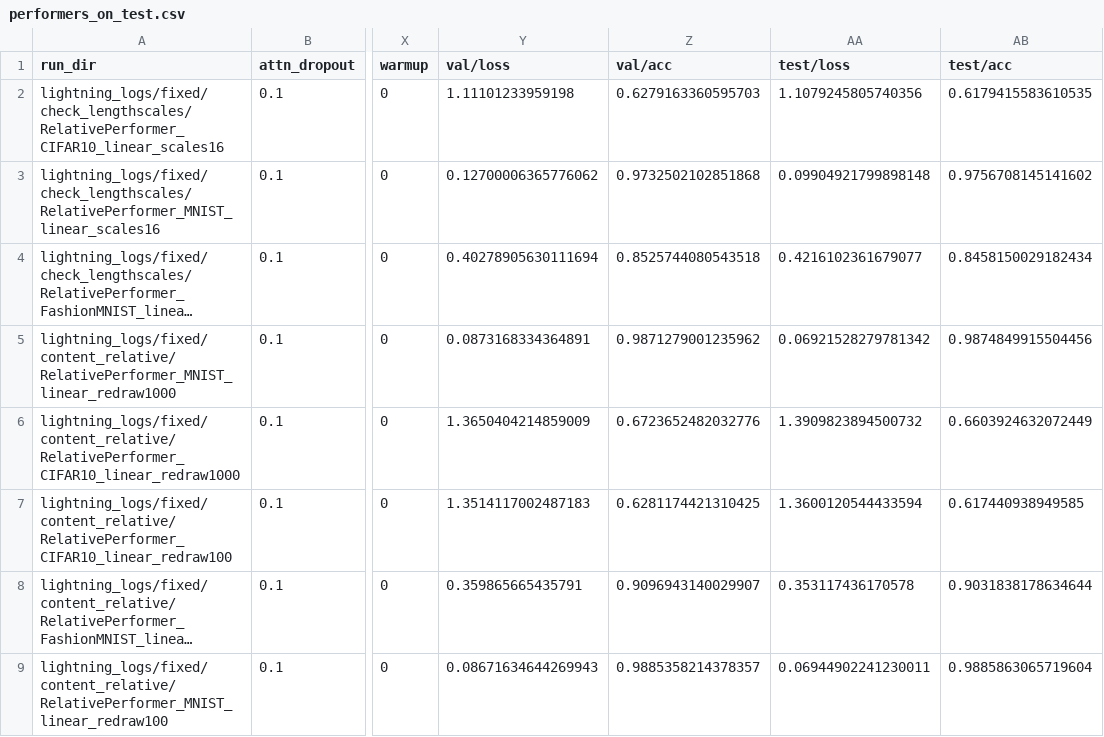
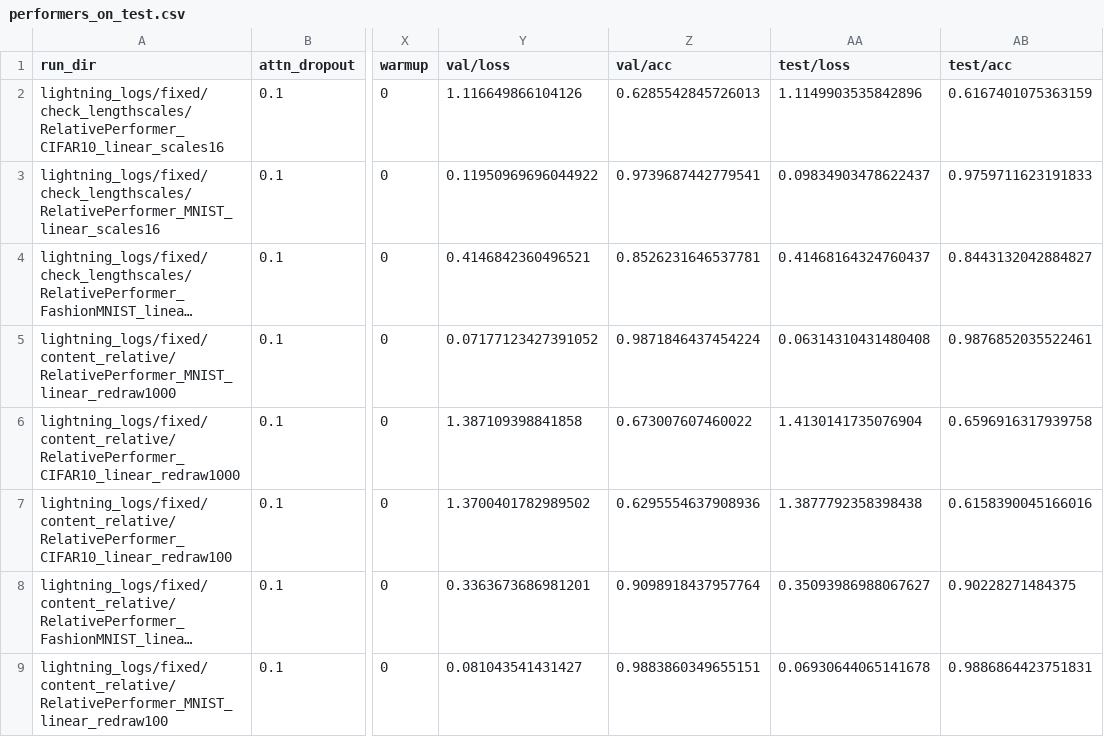
Before and after one commit to ExpectationMax/Translational-Equivariant-Performers, a CSV file: results/performers_on_test.csv, drawn as a sheet; only a part is shown, gaps mark what is left out; long unchanged cells end in …; the diff covers the shown part only; the diff names each change by its address in the sheet, - before the commit and + after, or states it on an @@ line.

Commit message:
Final version of results

```diff
--- a/results/performers_on_test.csv
+++ b/results/performers_on_test.csv
-Y2 (val/loss): 1.11101233959198
+Y2 (val/loss): 1.116649866104126
-Z2 (val/acc): 0.6279163360595703
+Z2 (val/acc): 0.6285542845726013
-AA2 (test/loss): 1.1079245805740356
+AA2 (test/loss): 1.1149903535842896
-AB2 (test/acc): 0.6179415583610535
+AB2 (test/acc): 0.6167401075363159
-Y3 (val/loss): 0.12700006365776062
+Y3 (val/loss): 0.11950969696044922
-Z3 (val/acc): 0.9732502102851868
+Z3 (val/acc): 0.9739687442779541
-AA3 (test/loss): 0.09904921799898148
+AA3 (test/loss): 0.09834903478622437
-AB3 (test/acc): 0.9756708145141602
+AB3 (test/acc): 0.9759711623191833
-Y4 (val/loss): 0.40278905630111694
+Y4 (val/loss): 0.4146842360496521
-Z4 (val/acc): 0.8525744080543518
+Z4 (val/acc): 0.8526231646537781
-AA4 (test/loss): 0.4216102361679077
+AA4 (test/loss): 0.41468164324760437
-AB4 (test/acc): 0.8458150029182434
+AB4 (test/acc): 0.8443132042884827
-Y5 (val/loss): 0.0873168334364891
+Y5 (val/loss): 0.07177123427391052
-Z5 (val/acc): 0.9871279001235962
+Z5 (val/acc): 0.9871846437454224
-AA5 (test/loss): 0.06921528279781342
+AA5 (test/loss): 0.06314310431480408
-AB5 (test/acc): 0.9874849915504456
+AB5 (test/acc): 0.9876852035522461
-Y6 (val/loss): 1.3650404214859009
+Y6 (val/loss): 1.387109398841858
-Z6 (val/acc): 0.6723652482032776
+Z6 (val/acc): 0.673007607460022
-AA6 (test/loss): 1.3909823894500732
+AA6 (test/loss): 1.4130141735076904
-AB6 (test/acc): 0.6603924632072449
+AB6 (test/acc): 0.6596916317939758
-Y7 (val/loss): 1.3514117002487183
+Y7 (val/loss): 1.3700401782989502
-Z7 (val/acc): 0.6281174421310425
+Z7 (val/acc): 0.6295554637908936
-AA7 (test/loss): 1.3600120544433594
+AA7 (test/loss): 1.3877792358398438
-AB7 (test/acc): 0.617440938949585
+AB7 (test/acc): 0.6158390045166016
-Y8 (val/loss): 0.359865665435791
+Y8 (val/loss): 0.3363673686981201
-Z8 (val/acc): 0.9096943140029907
+Z8 (val/acc): 0.9098918437957764
-AA8 (test/loss): 0.353117436170578
+AA8 (test/loss): 0.35093986988067627
-AB8 (test/acc): 0.9031838178634644
+AB8 (test/acc): 0.90228271484375
-Y9 (val/loss): 0.08671634644269943
+Y9 (val/loss): 0.081043541431427
-Z9 (val/acc): 0.9885358214378357
+Z9 (val/acc): 0.9883860349655151
-AA9 (test/loss): 0.06944902241230011
+AA9 (test/loss): 0.06930644065141678
-AB9 (test/acc): 0.9885863065719604
+AB9 (test/acc): 0.9886864423751831
```
Also changed, not shown: 1 removed row and 105 edited cells elsewhere in this file.
